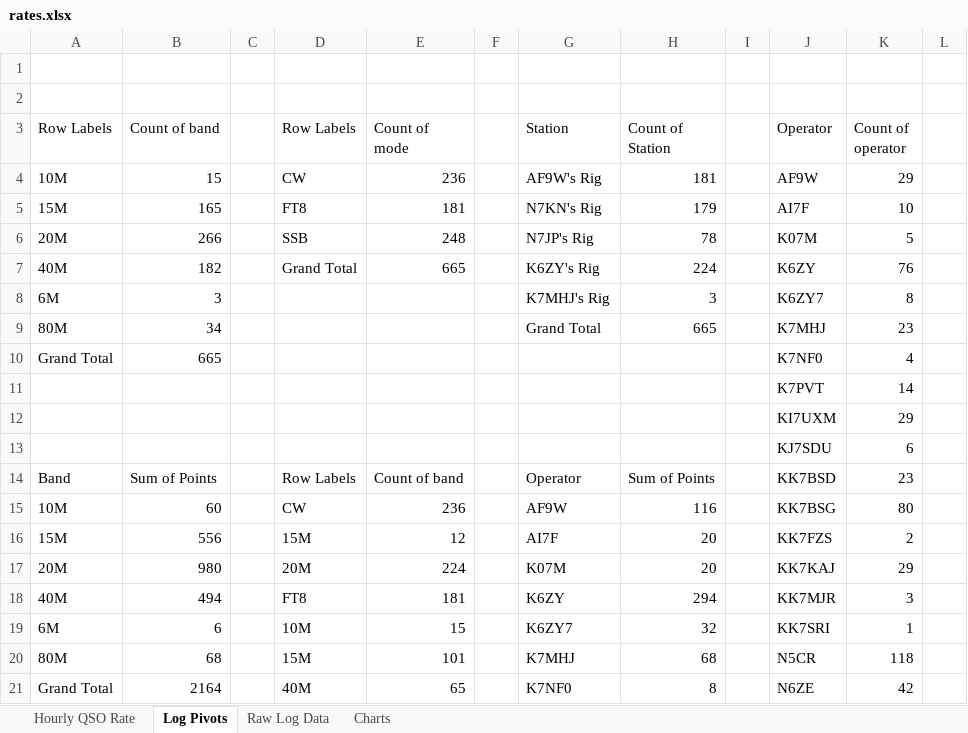
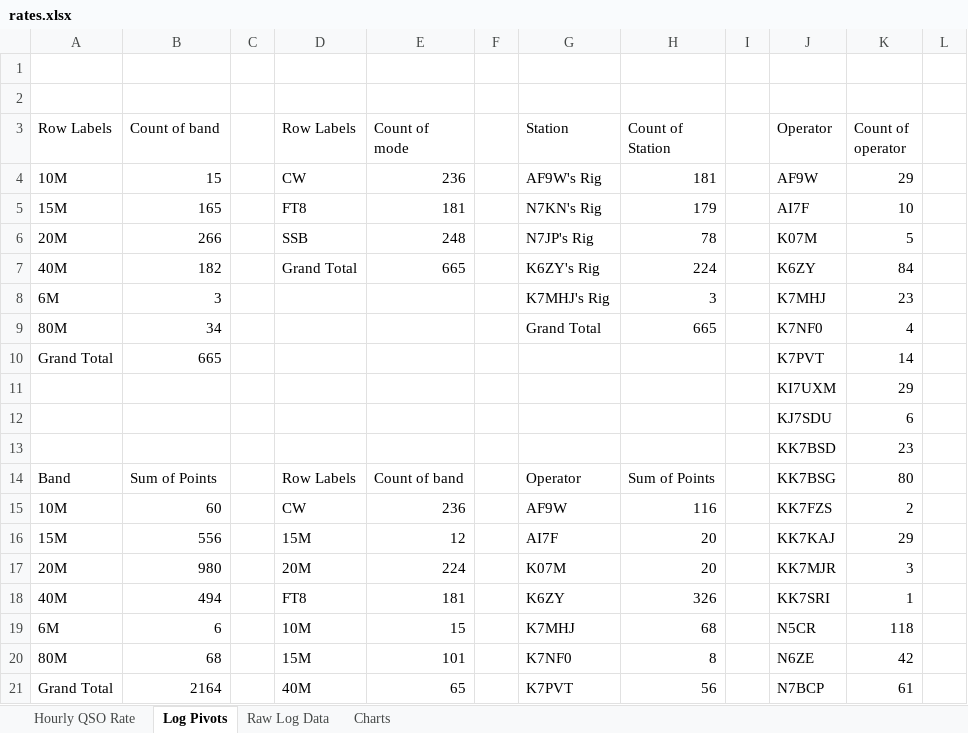
Before and after one commit to ldaponte/Field-Day-2024-Stats, an Excel workbook: rates.xlsx, sheet Log Pivots, drawn as a sheet; only a part is shown; values as stored, in another font and other column widths than the file's, no borders; removed rows and columns are numbered as before the commit, all else as after; the diff covers the shown part only; the diff names each change by its address in the sheet, - before the commit and + after, or states it on an @@ line.

```diff
--- a/rates.xlsx (sheet Log Pivots)
+++ b/rates.xlsx (sheet Log Pivots)
-K7 (Count of operator): 76
+K7 (Count of operator): 84
-J8 (Operator): K6ZY7
+J8 (Operator): K7MHJ
-K8 (Count of operator): 8
+K8 (Count of operator): 23
-J9 (Operator): K7MHJ
+J9 (Operator): K7NF0
-K9 (Count of operator): 23
+K9 (Count of operator): 4
-J10 (Operator): K7NF0
+J10 (Operator): K7PVT
-K10 (Count of operator): 4
+K10 (Count of operator): 14
-row 11:  |  |  |  |  |  |  |  |  | K7PVT | 14
+row 13:  |  |  |  |  |  |  |  |  | KK7BSD | 23
-J14 (Operator): KK7BSD
+J14 (Operator): KK7BSG
-K14 (Count of operator): 23
+K14 (Count of operator): 80
-J15 (Operator): KK7BSG
+J15 (Operator): KK7FZS
-K15 (Count of operator): 80
+K15 (Count of operator): 2
-J16 (Operator): KK7FZS
+J16 (Operator): KK7KAJ
-K16 (Count of operator): 2
+K16 (Count of operator): 29
-J17 (Operator): KK7KAJ
+J17 (Operator): KK7MJR
-K17 (Count of operator): 29
+K17 (Count of operator): 3
-H18 (Count of Station): 294
+H18 (Count of Station): 326
-J18 (Operator): KK7MJR
+J18 (Operator): KK7SRI
-K18 (Count of operator): 3
+K18 (Count of operator): 1
-G19 (Station): K6ZY7
+G19 (Station): K7MHJ
-H19 (Count of Station): 32
+H19 (Count of Station): 68
-J19 (Operator): KK7SRI
+J19 (Operator): N5CR
-K19 (Count of operator): 1
+K19 (Count of operator): 118
-G20 (Station): K7MHJ
+G20 (Station): K7NF0
-H20 (Count of Station): 68
+H20 (Count of Station): 8
-J20 (Operator): N5CR
+J20 (Operator): N6ZE
-K20 (Count of operator): 118
+K20 (Count of operator): 42
-G21 (Station): K7NF0
+G21 (Station): K7PVT
-H21 (Count of Station): 8
+H21 (Count of Station): 56
-J21 (Operator): N6ZE
+J21 (Operator): N7BCP
-K21 (Count of operator): 42
+K21 (Count of operator): 61
```
Also changed, not shown: 1 added row, 1 removed row and 32 edited cells elsewhere in this sheet, sheet Raw Log Data, charts or pictures.
